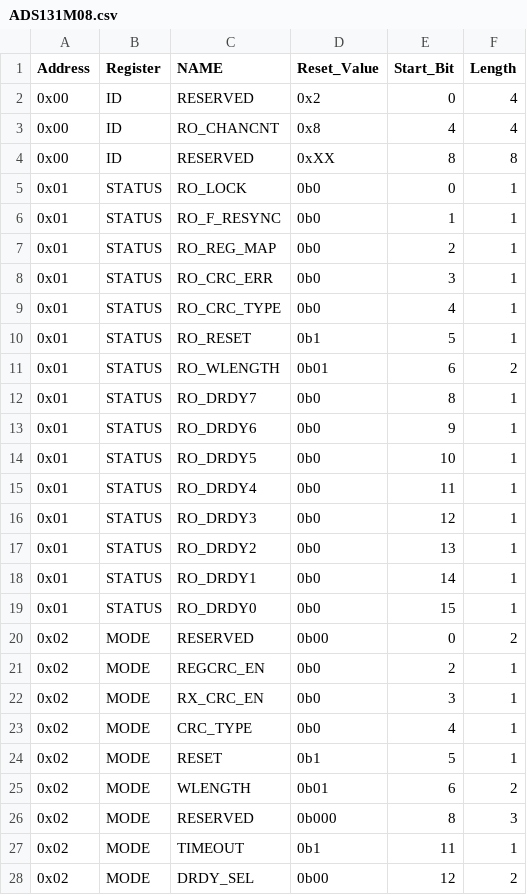
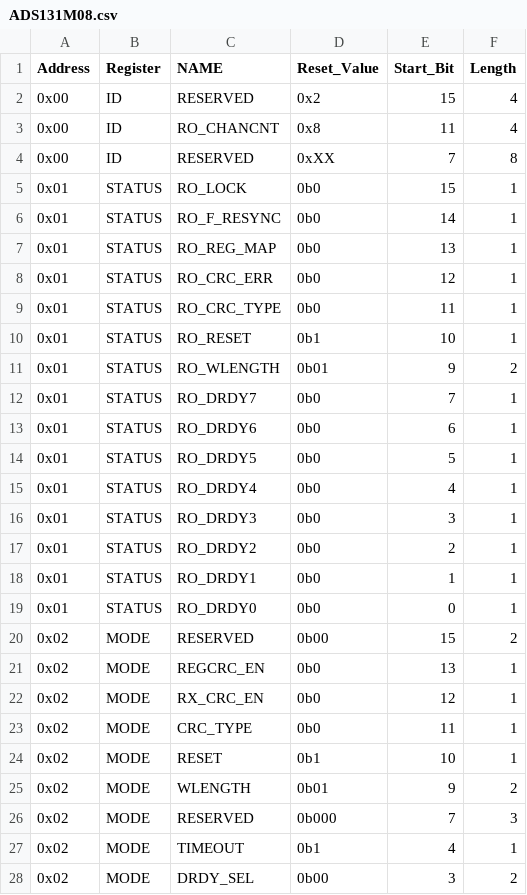
Before and after one commit to Danakil-Industries/Danakil_KiCad_DB, a CSV file: Misc Stuff/Library Research/ADCs/AXX131X0X/regMapCSV/ADS131M08.csv, drawn as a sheet; only a part is shown; the diff covers the shown part only.

```diff
--- a/Misc Stuff/Library Research/ADCs/AXX131X0X/regMapCSV/ADS131M08.csv
+++ b/Misc Stuff/Library Research/ADCs/AXX131X0X/regMapCSV/ADS131M08.csv
@@ -1,28 +1,28 @@
 Address,Register,NAME,Reset_Value,Start_Bit,Length
-0x00,ID,RESERVED,0x2,0,4
-0x00,ID,RO_CHANCNT,0x8,4,4
-0x00,ID,RESERVED,0xXX,8,8
-0x01,STATUS,RO_LOCK,0b0,0,1
-0x01,STATUS,RO_F_RESYNC,0b0,1,1
-0x01,STATUS,RO_REG_MAP,0b0,2,1
-0x01,STATUS,RO_CRC_ERR,0b0,3,1
-0x01,STATUS,RO_CRC_TYPE,0b0,4,1
-0x01,STATUS,RO_RESET,0b1,5,1
-0x01,STATUS,RO_WLENGTH,0b01,6,2
-0x01,STATUS,RO_DRDY7,0b0,8,1
-0x01,STATUS,RO_DRDY6,0b0,9,1
-0x01,STATUS,RO_DRDY5,0b0,10,1
-0x01,STATUS,RO_DRDY4,0b0,11,1
-0x01,STATUS,RO_DRDY3,0b0,12,1
-0x01,STATUS,RO_DRDY2,0b0,13,1
-0x01,STATUS,RO_DRDY1,0b0,14,1
-0x01,STATUS,RO_DRDY0,0b0,15,1
-0x02,MODE,RESERVED,0b00,0,2
-0x02,MODE,REGCRC_EN,0b0,2,1
-0x02,MODE,RX_CRC_EN,0b0,3,1
-0x02,MODE,CRC_TYPE,0b0,4,1
-0x02,MODE,RESET,0b1,5,1
-0x02,MODE,WLENGTH,0b01,6,2
-0x02,MODE,RESERVED,0b000,8,3
-0x02,MODE,TIMEOUT,0b1,11,1
-0x02,MODE,DRDY_SEL,0b00,12,2
+0x00,ID,RESERVED,0x2,15,4
+0x00,ID,RO_CHANCNT,0x8,11,4
+0x00,ID,RESERVED,0xXX,7,8
+0x01,STATUS,RO_LOCK,0b0,15,1
+0x01,STATUS,RO_F_RESYNC,0b0,14,1
+0x01,STATUS,RO_REG_MAP,0b0,13,1
+0x01,STATUS,RO_CRC_ERR,0b0,12,1
+0x01,STATUS,RO_CRC_TYPE,0b0,11,1
+0x01,STATUS,RO_RESET,0b1,10,1
+0x01,STATUS,RO_WLENGTH,0b01,9,2
+0x01,STATUS,RO_DRDY7,0b0,7,1
+0x01,STATUS,RO_DRDY6,0b0,6,1
+0x01,STATUS,RO_DRDY5,0b0,5,1
+0x01,STATUS,RO_DRDY4,0b0,4,1
+0x01,STATUS,RO_DRDY3,0b0,3,1
+0x01,STATUS,RO_DRDY2,0b0,2,1
+0x01,STATUS,RO_DRDY1,0b0,1,1
+0x01,STATUS,RO_DRDY0,0b0,0,1
+0x02,MODE,RESERVED,0b00,15,2
+0x02,MODE,REGCRC_EN,0b0,13,1
+0x02,MODE,RX_CRC_EN,0b0,12,1
+0x02,MODE,CRC_TYPE,0b0,11,1
+0x02,MODE,RESET,0b1,10,1
+0x02,MODE,WLENGTH,0b01,9,2
+0x02,MODE,RESERVED,0b000,7,3
+0x02,MODE,TIMEOUT,0b1,4,1
+0x02,MODE,DRDY_SEL,0b00,3,2
```
Also changed, not shown: 134 edited cells elsewhere in this file, Misc Stuff/Library Research/ADCs/AXX131X0X/regMapCSV/ADS131B04.csv, Misc Stuff/Library Research/ADCs/AXX131X0X/regMapCSV/ADS131M02.csv, 7 other files.
